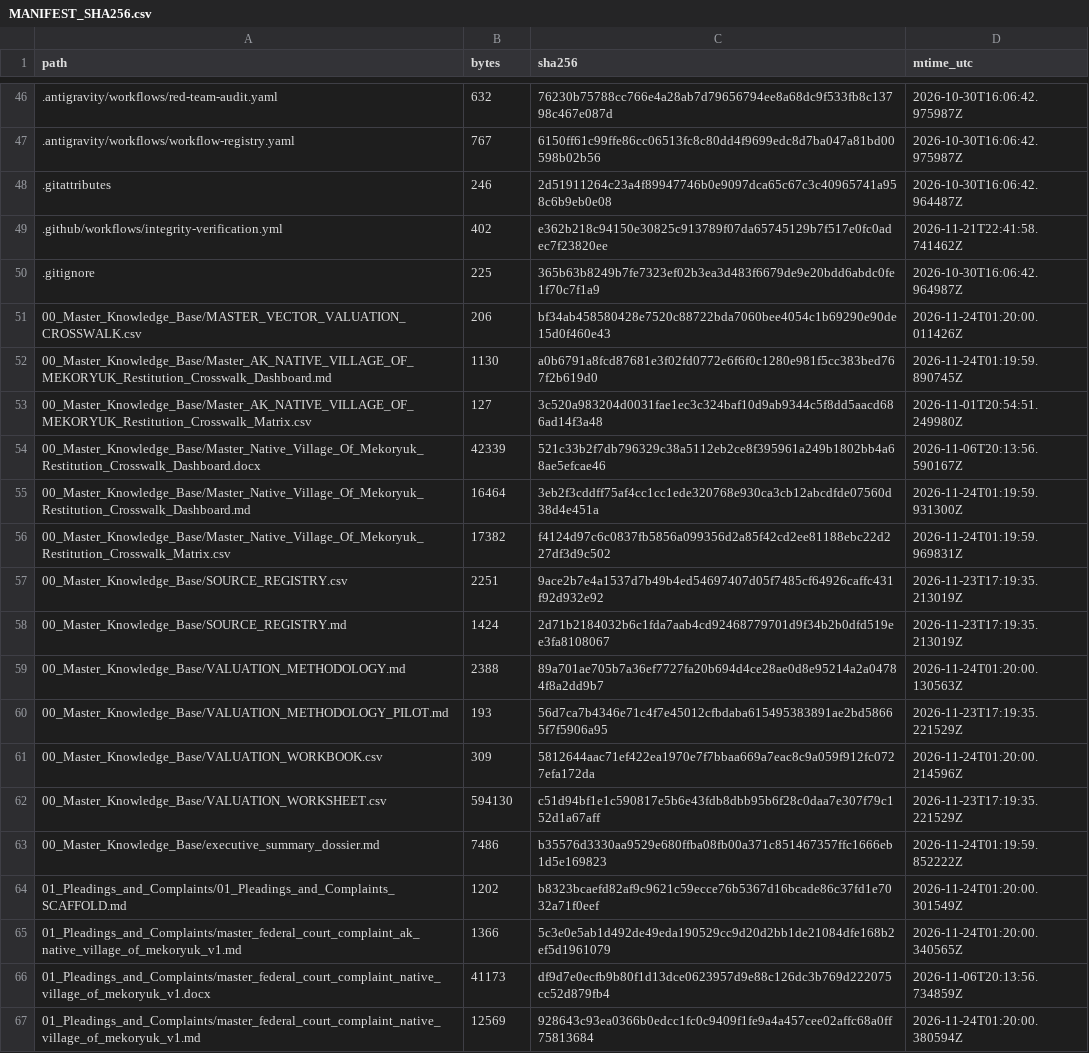
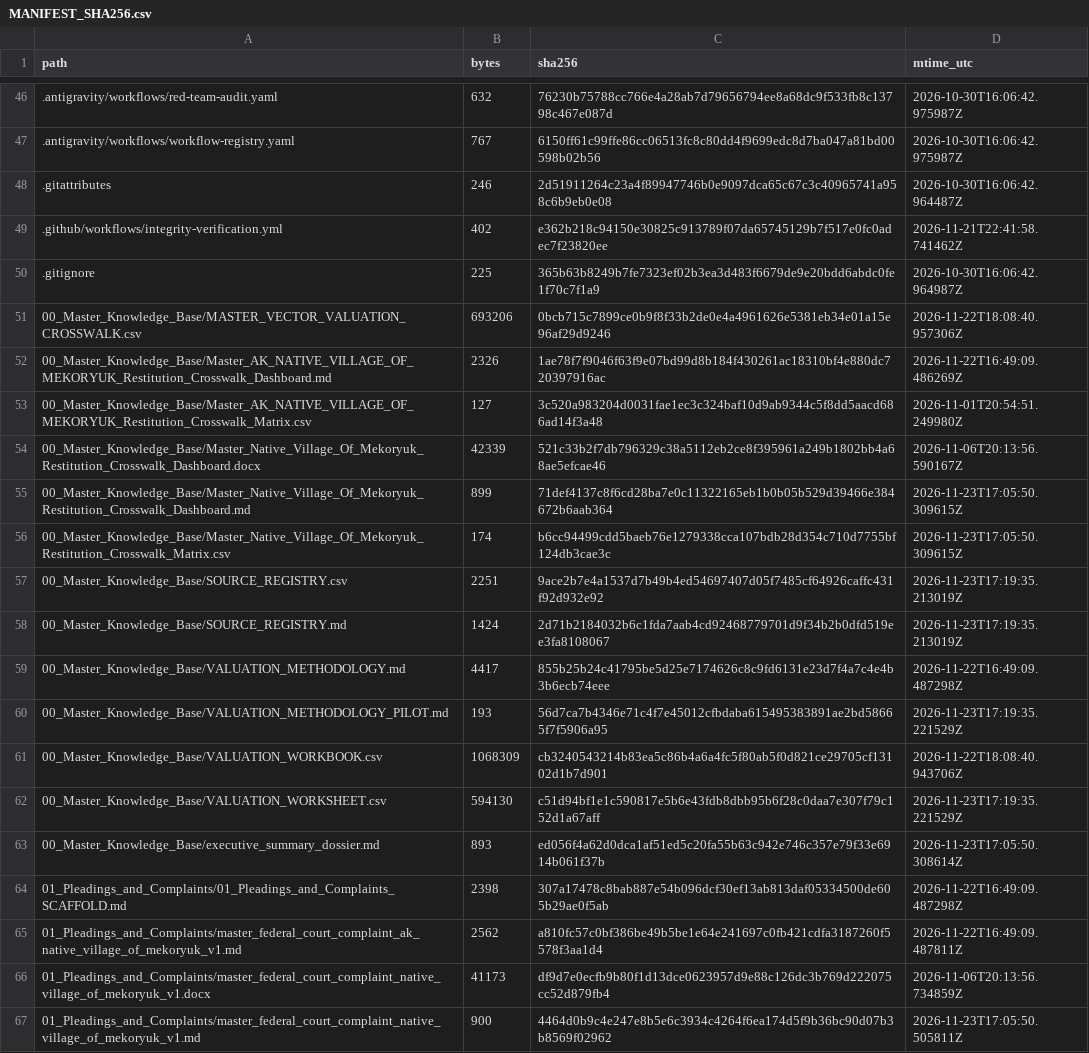
Before and after one commit to GlobalRestitutionAlliance/turtle-island-us-ak-native-village-of-mekoryuk-master-litigation, a CSV file: 99_Archives_and_Manifests/MANIFEST_SHA256.csv, drawn as a sheet; only a part is shown, gaps mark what is left out; the diff covers the shown part only.

```diff
--- a/99_Archives_and_Manifests/MANIFEST_SHA256.csv
+++ b/99_Archives_and_Manifests/MANIFEST_SHA256.csv
@@ -50,18 +50,18 @@ path,bytes,sha256,mtime_utc
 .gitignore,225,365b63b8249b7fe7323ef02b3ea3d483f6679de9e20bdd6abdc0fe1f70c7f1a9,2026-10-30T16:06:42.964987Z
-00_Master_Knowledge_Base/MASTER_VECTOR_VALUATION_CROSSWALK.csv,206,bf34ab458580428e7520c88722bda7060bee4054c1b69290e90de15d0f460e43,2026-11-24T01:20:00.011426Z
-00_Master_Knowledge_Base/Master_AK_NATIVE_VILLAGE_OF_MEKORYUK_Restitution_Crosswalk_Dashboard.md,1130,a0b6791a8fcd87681e3f02fd0772e6f6f0c1280e981f5cc383bed767f2b619d0,2026-11-24T01:19:59.890745Z
+00_Master_Knowledge_Base/MASTER_VECTOR_VALUATION_CROSSWALK.csv,693206,0bcb715c7899ce0b9f8f33b2de0e4a4961626e5381eb34e01a15e96af29d9246,2026-11-22T18:08:40.957306Z
+00_Master_Knowledge_Base/Master_AK_NATIVE_VILLAGE_OF_MEKORYUK_Restitution_Crosswalk_Dashboard.md,2326,1ae78f7f9046f63f9e07bd99d8b184f430261ac18310bf4e880dc720397916ac,2026-11-22T16:49:09.486269Z
 00_Master_Knowledge_Base/Master_AK_NATIVE_VILLAGE_OF_MEKORYUK_Restitution_Crosswalk_Matrix.csv,127,3c520a983204d0031fae1ec3c324baf10d9ab9344c5f8dd5aacd686ad14f3a48,2026-11-01T20:54:51.249980Z
 00_Master_Knowledge_Base/Master_Native_Village_Of_Mekoryuk_Restitution_Crosswalk_Dashboard.docx,42339,521c33b2f7db796329c38a5112eb2ce8f395961a249b1802bb4a68ae5efcae46,2026-11-06T20:13:56.590167Z
-00_Master_Knowledge_Base/Master_Native_Village_Of_Mekoryuk_Restitution_Crosswalk_Dashboard.md,16464,3eb2f3cddff75af4cc1cc1ede320768e930ca3cb12abcdfde07560d38d4e451a,2026-11-24T01:19:59.931300Z
-00_Master_Knowledge_Base/Master_Native_Village_Of_Mekoryuk_Restitution_Crosswalk_Matrix.csv,17382,f4124d97c6c0837fb5856a099356d2a85f42cd2ee81188ebc22d227df3d9c502,2026-11-24T01:19:59.969831Z
+00_Master_Knowledge_Base/Master_Native_Village_Of_Mekoryuk_Restitution_Crosswalk_Dashboard.md,899,71def4137c8f6cd28ba7e0c11322165eb1b0b05b529d39466e384672b6aab364,2026-11-23T17:05:50.309615Z
+00_Master_Knowledge_Base/Master_Native_Village_Of_Mekoryuk_Restitution_Crosswalk_Matrix.csv,174,b6cc94499cdd5baeb76e1279338cca107bdb28d354c710d7755bf124db3cae3c,2026-11-23T17:05:50.309615Z
 00_Master_Knowledge_Base/SOURCE_REGISTRY.csv,2251,9ace2b7e4a1537d7b49b4ed54697407d05f7485cf64926caffc431f92d932e92,2026-11-23T17:19:35.213019Z
 00_Master_Knowledge_Base/SOURCE_REGISTRY.md,1424,2d71b2184032b6c1fda7aab4cd92468779701d9f34b2b0dfd519ee3fa8108067,2026-11-23T17:19:35.213019Z
-00_Master_Knowledge_Base/VALUATION_METHODOLOGY.md,2388,89a701ae705b7a36ef7727fa20b694d4ce28ae0d8e95214a2a04784f8a2dd9b7,2026-11-24T01:20:00.130563Z
+00_Master_Knowledge_Base/VALUATION_METHODOLOGY.md,4417,855b25b24c41795be5d25e7174626c8c9fd6131e23d7f4a7c4e4b3b6ecb74eee,2026-11-22T16:49:09.487298Z
 00_Master_Knowledge_Base/VALUATION_METHODOLOGY_PILOT.md,193,56d7ca7b4346e71c4f7e45012cfbdaba615495383891ae2bd58665f7f5906a95,2026-11-23T17:19:35.221529Z
-00_Master_Knowledge_Base/VALUATION_WORKBOOK.csv,309,5812644aac71ef422ea1970e7f7bbaa669a7eac8c9a059f912fc0727efa172da,2026-11-24T01:20:00.214596Z
+00_Master_Knowledge_Base/VALUATION_WORKBOOK.csv,1068309,cb3240543214b83ea5c86b4a6a4fc5f80ab5f0d821ce29705cf13102d1b7d901,2026-11-22T18:08:40.943706Z
 00_Master_Knowledge_Base/VALUATION_WORKSHEET.csv,594130,c51d94bf1e1c590817e5b6e43fdb8dbb95b6f28c0daa7e307f79c152d1a67aff,2026-11-23T17:19:35.221529Z
-00_Master_Knowledge_Base/executive_summary_dossier.md,7486,b35576d3330aa9529e680ffba08fb00a371c851467357ffc1666eb1d5e169823,2026-11-24T01:19:59.852222Z
-01_Pleadings_and_Complaints/01_Pleadings_and_Complaints_SCAFFOLD.md,1202,b8323bcaefd82af9c9621c59ecce76b5367d16bcade86c37fd1e7032a71f0eef,2026-11-24T01:20:00.301549Z
-01_Pleadings_and_Complaints/master_federal_court_complaint_ak_native_village_of_mekoryuk_v1.md,1366,5c3e0e5ab1d492de49eda190529cc9d20d2bb1de21084dfe168b2ef5d1961079,2026-11-24T01:20:00.340565Z
+00_Master_Knowledge_Base/executive_summary_dossier.md,893,ed056f4a62d0dca1af51ed5c20fa55b63c942e746c357e79f33e6914b061f37b,2026-11-23T17:05:50.308614Z
+01_Pleadings_and_Complaints/01_Pleadings_and_Complaints_SCAFFOLD.md,2398,307a17478c8bab887e54b096dcf30ef13ab813daf05334500de605b29ae0f5ab,2026-11-22T16:49:09.487298Z
+01_Pleadings_and_Complaints/master_federal_court_complaint_ak_native_village_of_mekoryuk_v1.md,2562,a810fc57c0bf386be49b5be1e64e241697c0fb421cdfa3187260f5578f3aa1d4,2026-11-22T16:49:09.487811Z
 01_Pleadings_and_Complaints/master_federal_court_complaint_native_village_of_mekoryuk_v1.docx,41173,df9d7e0ecfb9b80f1d13dce0623957d9e88c126dc3b769d222075cc52d879fb4,2026-11-06T20:13:56.734859Z
-01_Pleadings_and_Complaints/master_federal_court_complaint_native_village_of_mekoryuk_v1.md,12569,928643c93ea0366b0edcc1fc0c9409f1fe9a4a457cee02affc68a0ff75813684,2026-11-24T01:20:00.380594Z
+01_Pleadings_and_Complaints/master_federal_court_complaint_native_village_of_mekoryuk_v1.md,900,4464d0b9c4e247e8b5e6c3934c4264f6ea174d5f9b36bc90d07b3b8569f02962,2026-11-23T17:05:50.505811Z
```
Also changed, not shown: 86 edited cells elsewhere in this file, 39 other files.
